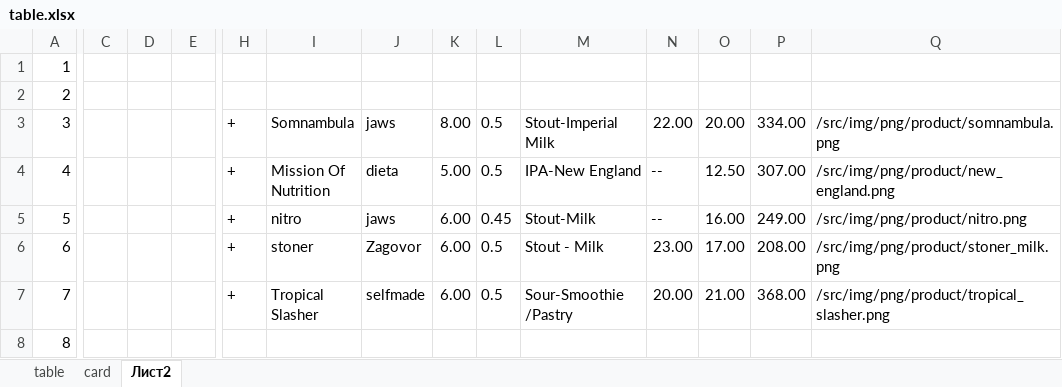
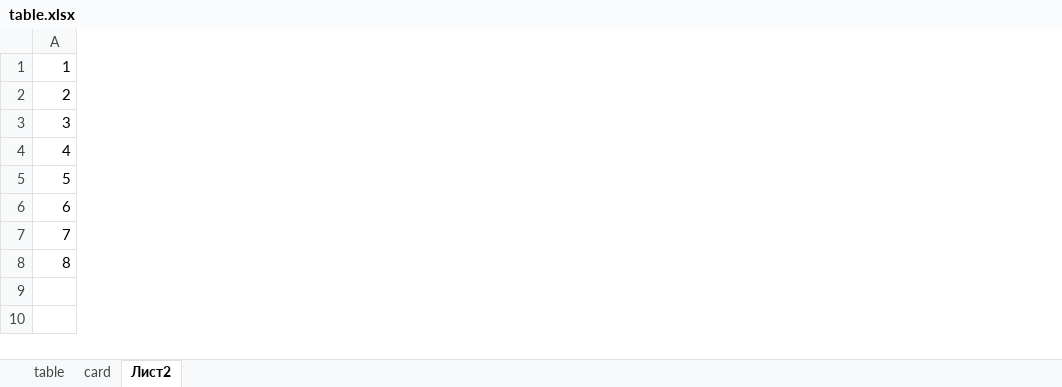
Before and after one commit to KosorukiyShiva/hmel-and-coffee, an Excel workbook: src/data/table.xlsx, sheet Лист2, drawn as a sheet; only a part is shown, gaps mark what is left out; values as stored, in another font and other column widths than the file's, no borders; ↵ is a line break in a cell; the diff covers the shown part only; the diff names each change by its address in the sheet, - before the commit and + after, or states it on an @@ line.

```diff
--- a/src/data/table.xlsx (sheet Лист2)
+++ b/src/data/table.xlsx (sheet Лист2)
-column C, empty
-column D, empty
-column E, empty
-column H, rows 3-7: all +
-column I, rows 3-7: Somnambula | Mission Of ↵ Nutrition | nitro | stoner | Tropical ↵ Slasher
-column J, rows 3-7: jaws | dieta | jaws | Zagovor | selfmade
-column K, rows 3-7: 8.00 | 5.00 | 6.00 | 6.00 | 6.00
-column L, rows 3-7: 0.5 | 0.5 | 0.45 | 0.5 | 0.5
-column M, rows 3-7: Stout-Imperial ↵ Milk | IPA-New England | Stout-Milk | Stout - Milk | Sour-Smoothie ↵ /Pastry
-column N, rows 3-7: 22.00 | -- | -- | 23.00 | 20.00
-column O, rows 3-7: 20.00 | 12.50 | 16.00 | 17.00 | 21.00
-column P, rows 3-7: 334.00 | 307.00 | 249.00 | 208.00 | 368.00
-column Q, rows 3-7: /src/img/png/product/somnambula.png | /src/img/png/product/new_england.png | /src/img/png/product/nitro.png | /src/img/png/product/stoner_milk.png | /src/img/png/product/tropical_slasher.png
```
Also changed, not shown: 2 removed columns elsewhere in this sheet, sheet card, sheet table, 12 other files.
